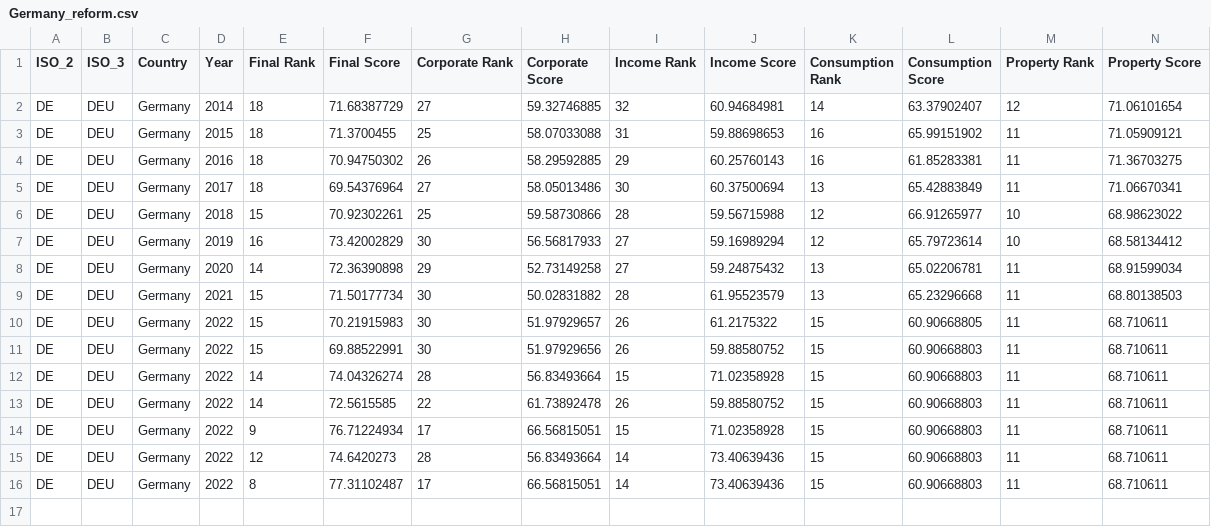
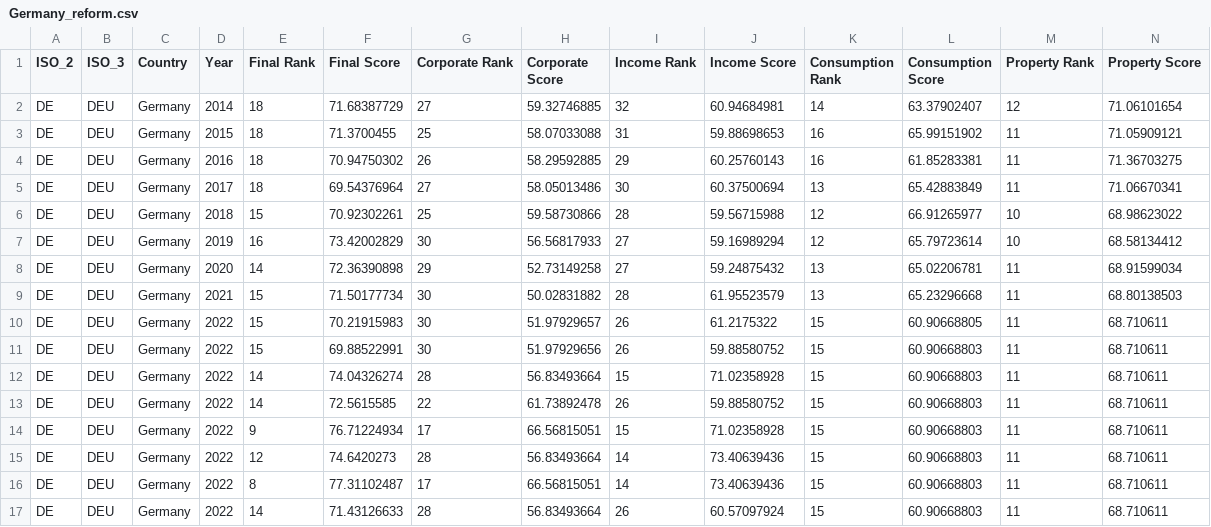
Before and after one commit to TaxFoundation/international-tax-competitiveness-index, a CSV file: Germany/Germany_reform.csv, drawn as a sheet; only a part is shown; rows hold the shown columns only; the diff names each change by its address in the sheet, - before the commit and + after, or states it on an @@ line.

Commit message:
New scenario simulations (without tax wedge):
Includes reform scenario that increases the top rate by 2 percentage points and the top threshold from 5.45 to 21.57 times the average income.

```diff
--- a/Germany/Germany_reform.csv
+++ b/Germany/Germany_reform.csv
+row 17: DE | DEU | Germany | 2022 | 14 | 71.43126633 | 28 | 56.83493664 | 26 | 60.57097924 | 15 | 60.90668803 | 11 | 68.710611
```
Also changed, not shown: country_outputs/Australia.csv, country_outputs/Austria.csv, 43 other files.
